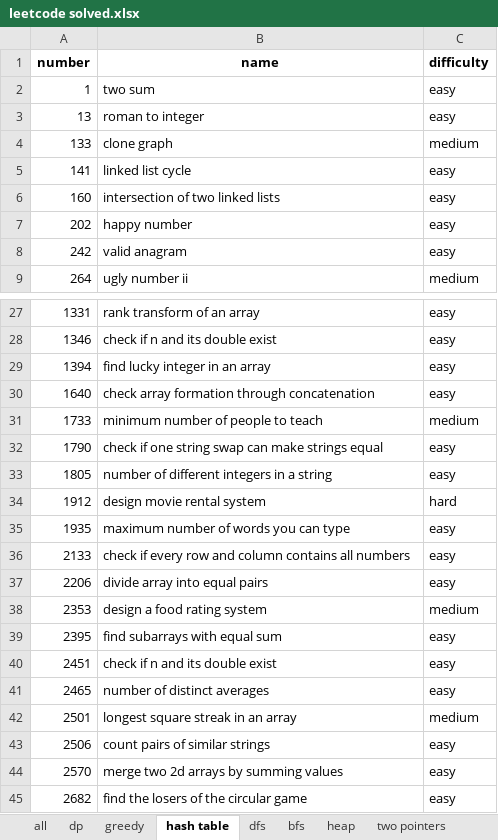
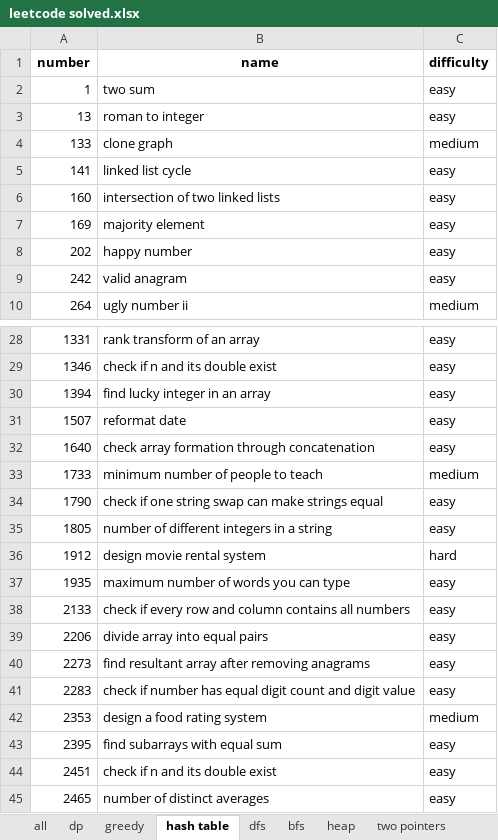
Before and after one commit to Lethargy/leetcode, an Excel workbook: leetcode solved.xlsx, sheet hash table, drawn as a sheet; only a part is shown, gaps mark what is left out; the shorter side is filled out with more unchanged rows; values as stored, in another font and other column widths than the file's, no borders; the diff names each change by its address in the sheet, - before the commit and + after, or states it on an @@ line.

```diff
--- a/leetcode solved.xlsx (sheet hash table)
+++ b/leetcode solved.xlsx (sheet hash table)
+row 7: 169 | majority element | easy
+row 31: 1507 | reformat date | easy
+row 40: 2273 | find resultant array after removing anagrams | easy
+row 41: 2283 | check if number has equal digit count and digit value | easy
```
Also changed, not shown: sheet all, sheet two pointers, sheet stack, sheet binary search, sheet greedy, formulas that keep their value, 28 other files.
